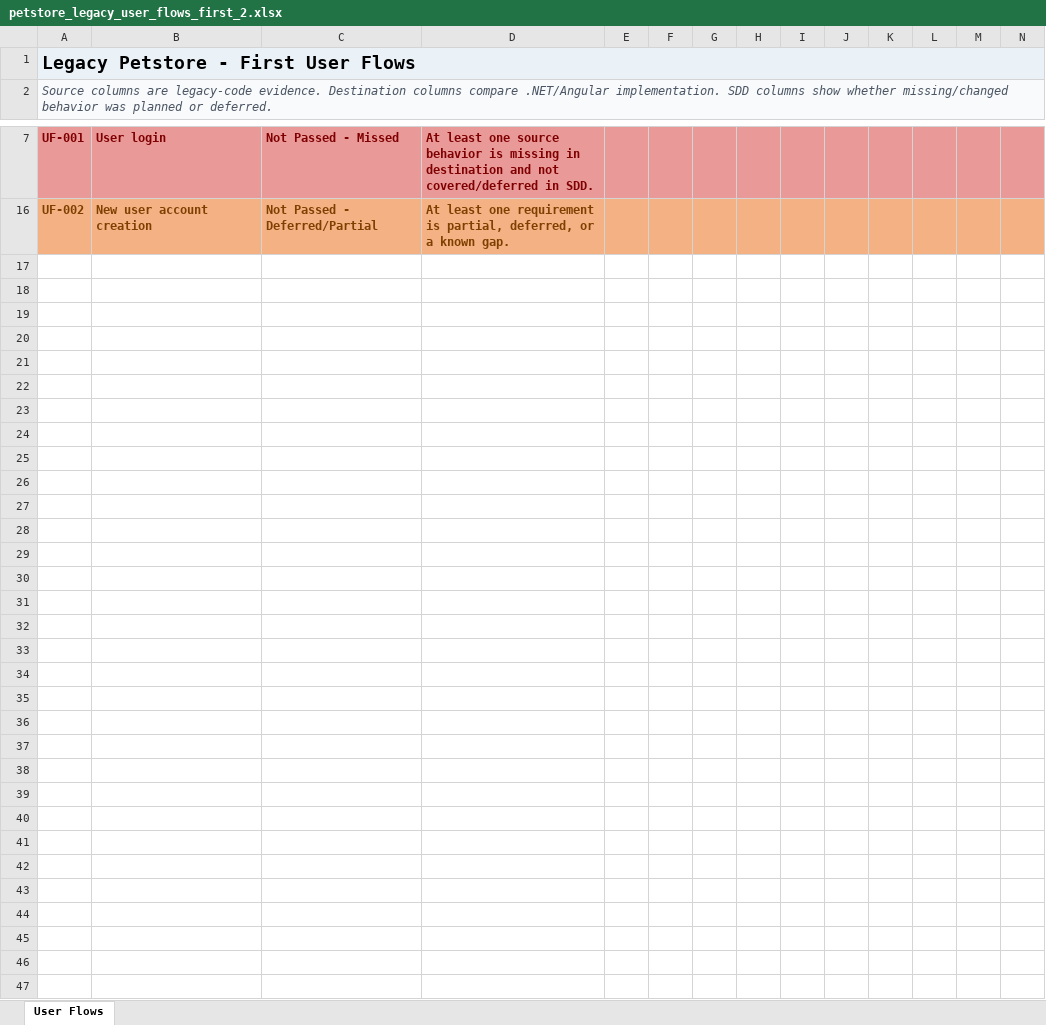
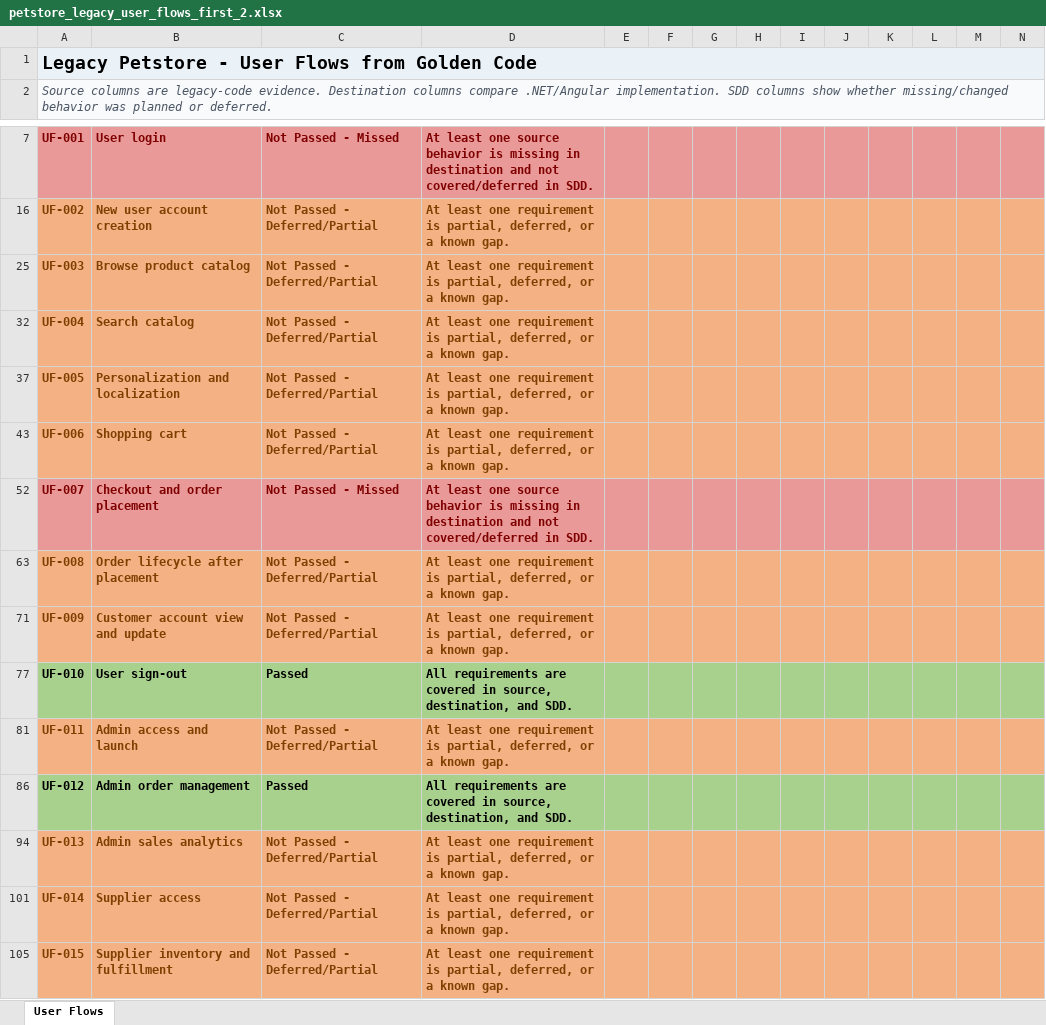
Before and after one commit to ekzarov/petstore-1_3_2, an Excel workbook: analysis/petstore_legacy_user_flows_first_2.xlsx, sheet User Flows, drawn as a sheet; only a part is shown, gaps mark what is left out; values as stored, in another font and other column widths than the file's, no borders; the diff names each change by its address in the sheet, - before the commit and + after, or states it on an @@ line.

Commit message:
Full excel

```diff
--- a/analysis/petstore_legacy_user_flows_first_2.xlsx (sheet User Flows)
+++ b/analysis/petstore_legacy_user_flows_first_2.xlsx (sheet User Flows)
-A1: Legacy Petstore - First User Flows
+A1: Legacy Petstore - User Flows from Golden Code
+row 25: UF-003 | Browse product catalog | Not Passed - Deferred/Partial | At least one requirement is partial, deferred, or a known gap.
+row 32: UF-004 | Search catalog | Not Passed - Deferred/Partial | At least one requirement is partial, deferred, or a known gap.
+row 37: UF-005 | Personalization and localization | Not Passed - Deferred/Partial | At least one requirement is partial, deferred, or a known gap.
+row 43: UF-006 | Shopping cart | Not Passed - Deferred/Partial | At least one requirement is partial, deferred, or a known gap.
+row 52: UF-007 | Checkout and order placement | Not Passed - Missed | At least one source behavior is missing in destination and not covered/deferred in SDD.
+row 63: UF-008 | Order lifecycle after placement | Not Passed - Deferred/Partial | At least one requirement is partial, deferred, or a known gap.
+row 71: UF-009 | Customer account view and update | Not Passed - Deferred/Partial | At least one requirement is partial, deferred, or a known gap.
+row 77: UF-010 | User sign-out | Passed | All requirements are covered in source, destination, and SDD.
+row 81: UF-011 | Admin access and launch | Not Passed - Deferred/Partial | At least one requirement is partial, deferred, or a known gap.
+row 86: UF-012 | Admin order management | Passed | All requirements are covered in source, destination, and SDD.
+row 94: UF-013 | Admin sales analytics | Not Passed - Deferred/Partial | At least one requirement is partial, deferred, or a known gap.
+row 101: UF-014 | Supplier access | Not Passed - Deferred/Partial | At least one requirement is partial, deferred, or a known gap.
+row 105: UF-015 | Supplier inventory and fulfillment | Not Passed - Deferred/Partial | At least one requirement is partial, deferred, or a known gap.
```
Also changed, not shown: hidden cells.
